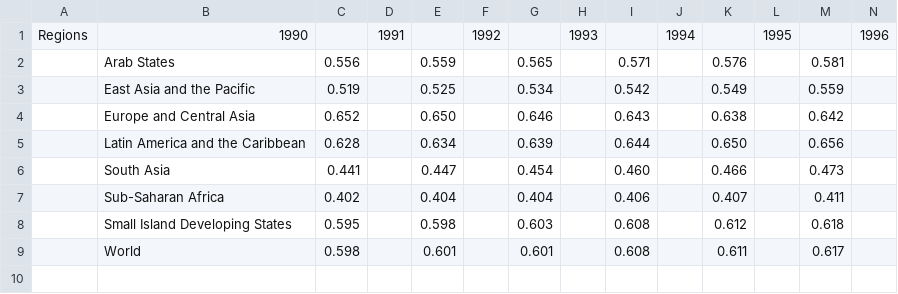
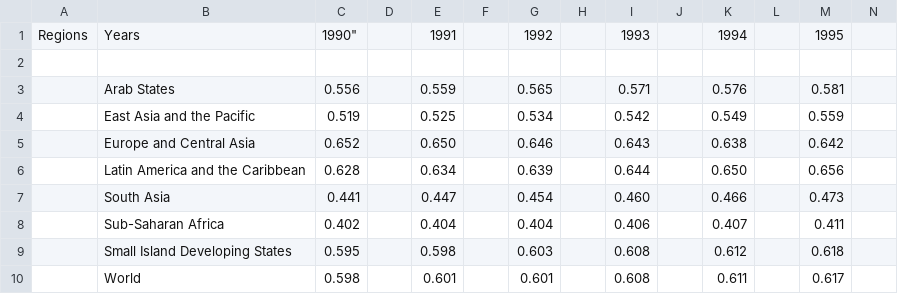
Before and after one commit to kevbuh/mcm_keviansud, a CSV file: hdi.csv, drawn as a sheet; only a part is shown; addresses are those after the commit; rows hold the shown columns only; the diff names each change by its address in the sheet, - before the commit and + after, or states it on an @@ line.

```diff
--- a/hdi.csv
+++ b/hdi.csv
+row 1: Regions | Years | 1990" |  | 1991 |  | 1992 |  | 1993 |  | 1994 |  | 1995
-row 2: Regions | 1990 |  | 1991 |  | 1992 |  | 1993 |  | 1994 |  | 1995 |  | 1996
+row 2: (empty)
```
Also changed, not shown: 1 other file.
